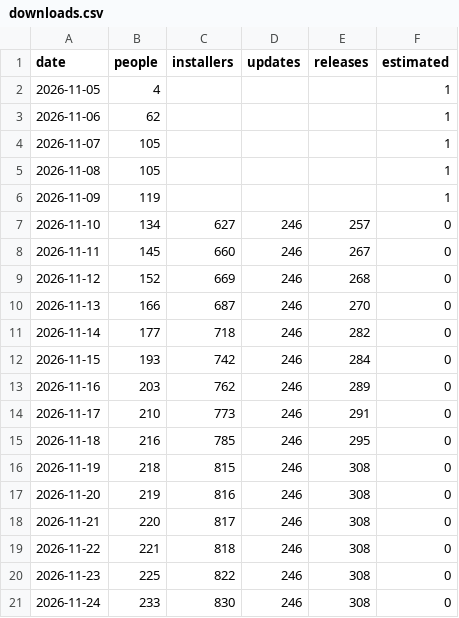
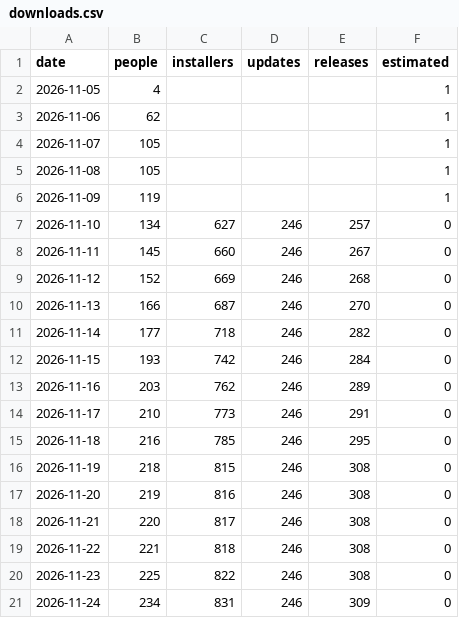
Before and after one commit to hazymat/winsqueeze, a CSV file: downloads.csv, drawn as a sheet.

Commit message:
Download counts 2026-11-24 21:13

```diff
--- a/downloads.csv
+++ b/downloads.csv
@@ -20,2 +20,2 @@ date,people,installers,updates,releases,estimated
 2026-11-23,225,822,246,308,0
-2026-11-24,233,830,246,308,0
+2026-11-24,234,831,246,309,0
```
Also changed, not shown: 1 other file.
